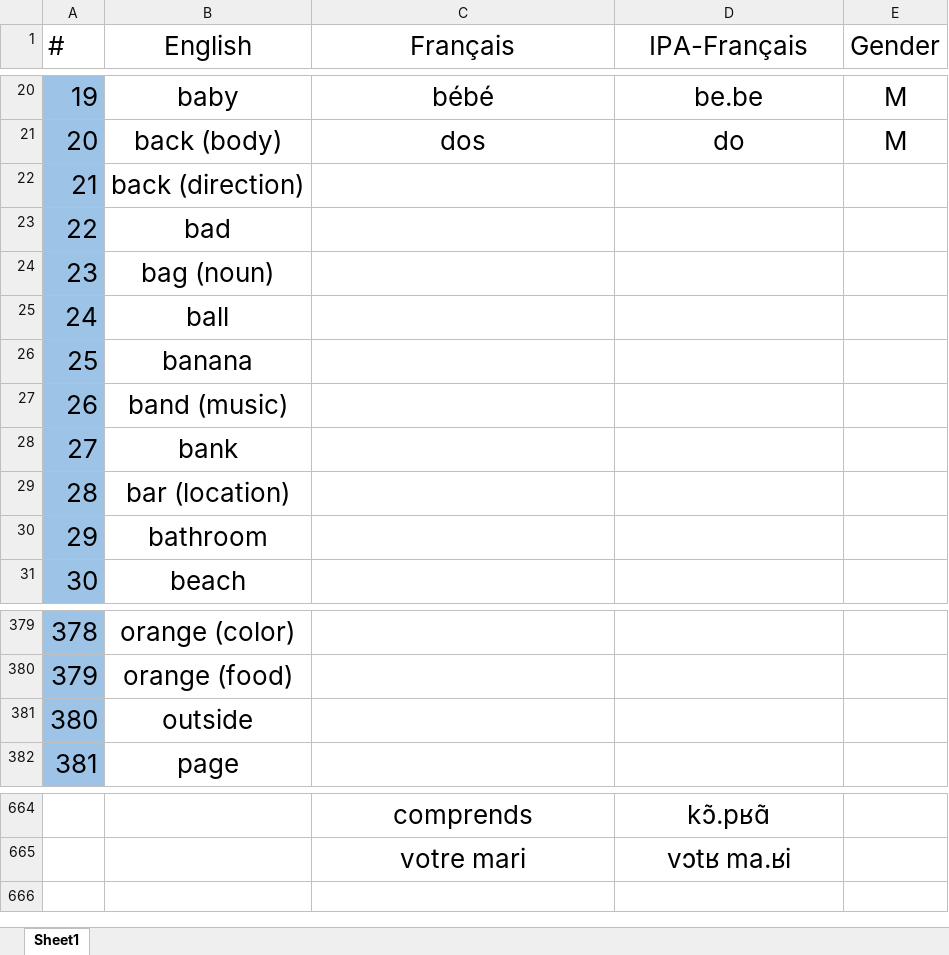
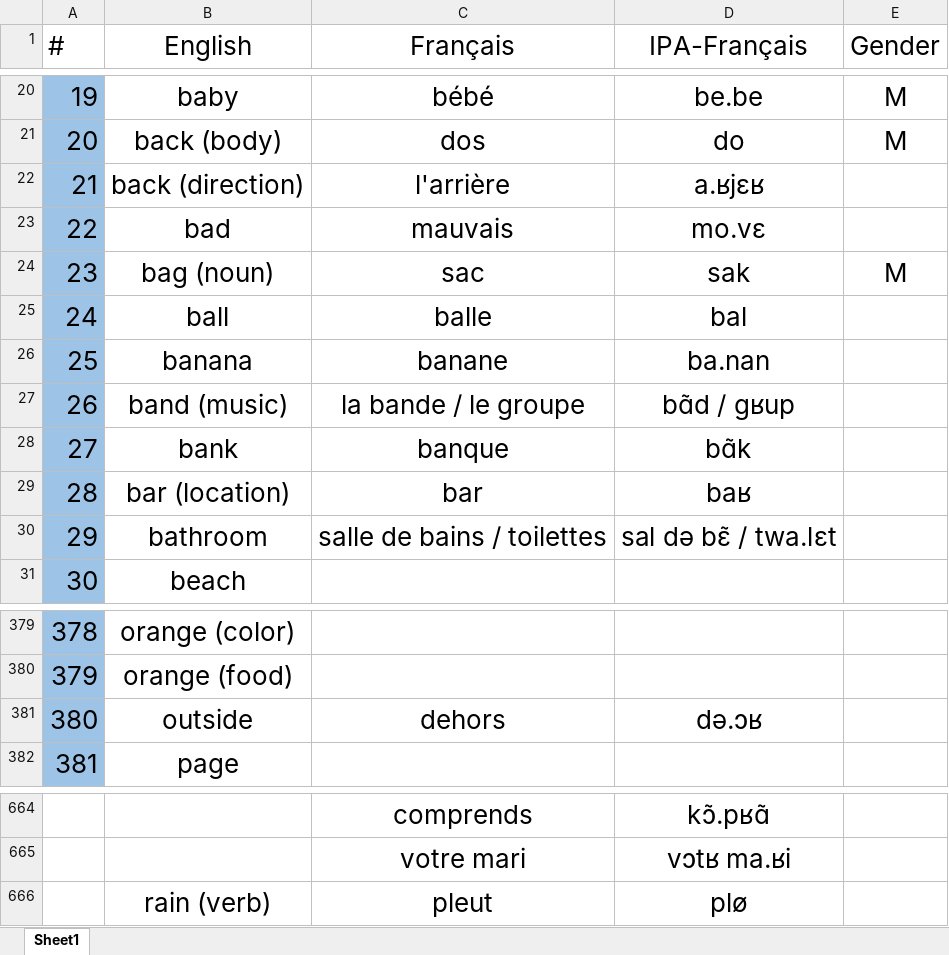
Before and after one commit to lekhacman/french, an Excel workbook: vocabulary.xlsx, sheet Sheet1, drawn as a sheet; only a part is shown, gaps mark what is left out; values as stored, in another font and other column widths than the file's, no borders; the diff names each change by its address in the sheet, - before the commit and + after, or states it on an @@ line.

Commit message:
deuxieme lecon

```diff
--- a/vocabulary.xlsx (sheet Sheet1)
+++ b/vocabulary.xlsx (sheet Sheet1)
-C22 (Français): (empty)
+C22 (Français): l'arrière
-D22 (IPA-Français): (empty)
+D22 (IPA-Français): a.ʁjɛʁ
-C23 (Français): (empty)
+C23 (Français): mauvais
-D23 (IPA-Français): (empty)
+D23 (IPA-Français): mo.vɛ
-C24 (Français): (empty)
+C24 (Français): sac
-D24 (IPA-Français): (empty)
+D24 (IPA-Français): sak
-E24 (Gender): (empty)
+E24 (Gender): M
-C25 (Français): (empty)
+C25 (Français): balle
-D25 (IPA-Français): (empty)
+D25 (IPA-Français): bal
-C26 (Français): (empty)
+C26 (Français): banane
-D26 (IPA-Français): (empty)
+D26 (IPA-Français): ba.nan
-C27 (Français): (empty)
+C27 (Français): la bande / le groupe
-D27 (IPA-Français): (empty)
+D27 (IPA-Français): bɑ̃d / ɡʁup
-C28 (Français): (empty)
+C28 (Français): banque
-D28 (IPA-Français): (empty)
+D28 (IPA-Français): bɑ̃k
-C29 (Français): (empty)
+C29 (Français): bar
-D29 (IPA-Français): (empty)
+D29 (IPA-Français): baʁ
-C30 (Français): (empty)
+C30 (Français): salle de bains / toilettes
-D30 (IPA-Français): (empty)
+D30 (IPA-Français): sal də bɛ̃ / twa.lɛt
-C381 (Français): (empty)
+C381 (Français): dehors
-D381 (IPA-Français): (empty)
+D381 (IPA-Français): də.ɔʁ
+row 666:  | rain (verb) | pleut | plø
```
